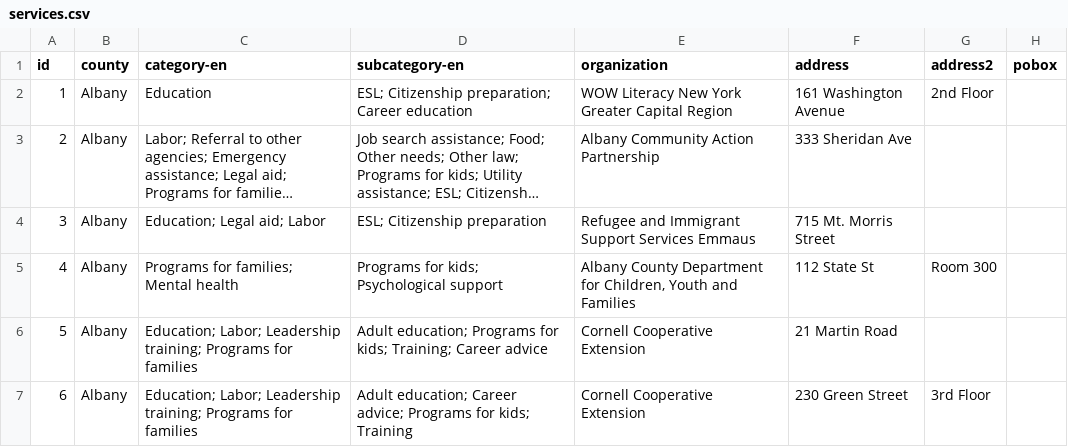
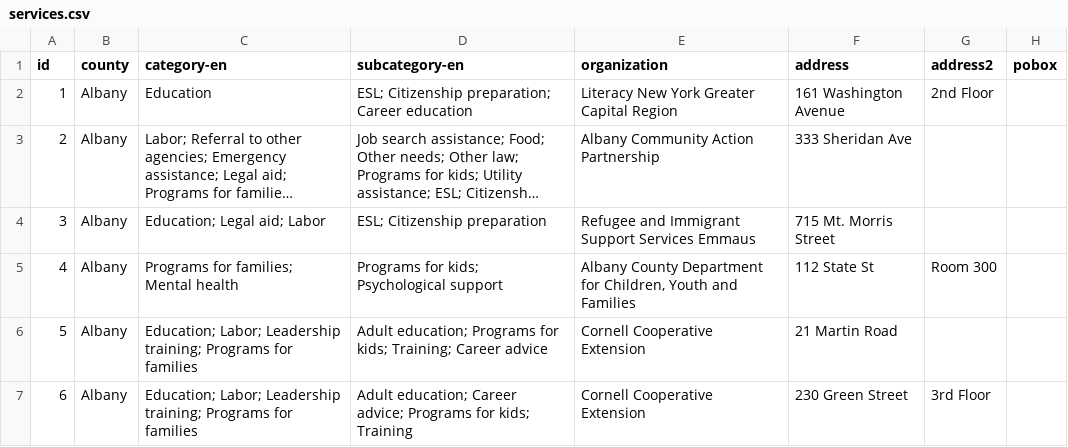
Before and after one commit to cornell-farmworker/farmworker-services, a CSV file: data/services.csv, drawn as a sheet; only a part is shown; long unchanged cells end in …; the diff names each change by its address in the sheet, - before the commit and + after, or states it on an @@ line.

Commit message:
Update services.csv

```diff
--- a/data/services.csv
+++ b/data/services.csv
-E2 (organization): WOW Literacy New York Greater Capital Region
+E2 (organization): Literacy New York Greater Capital Region
```
